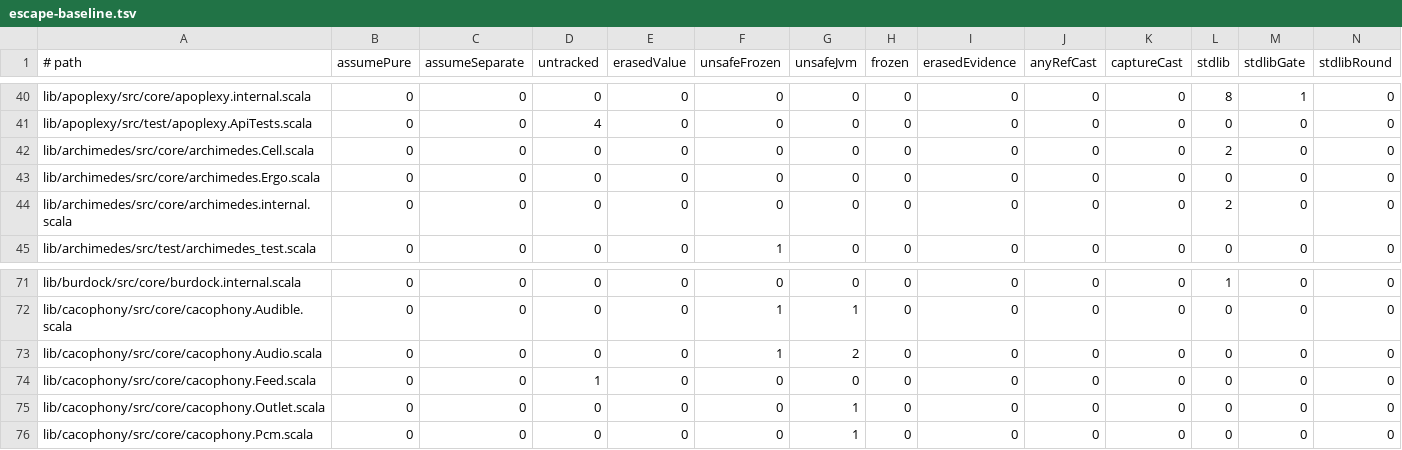
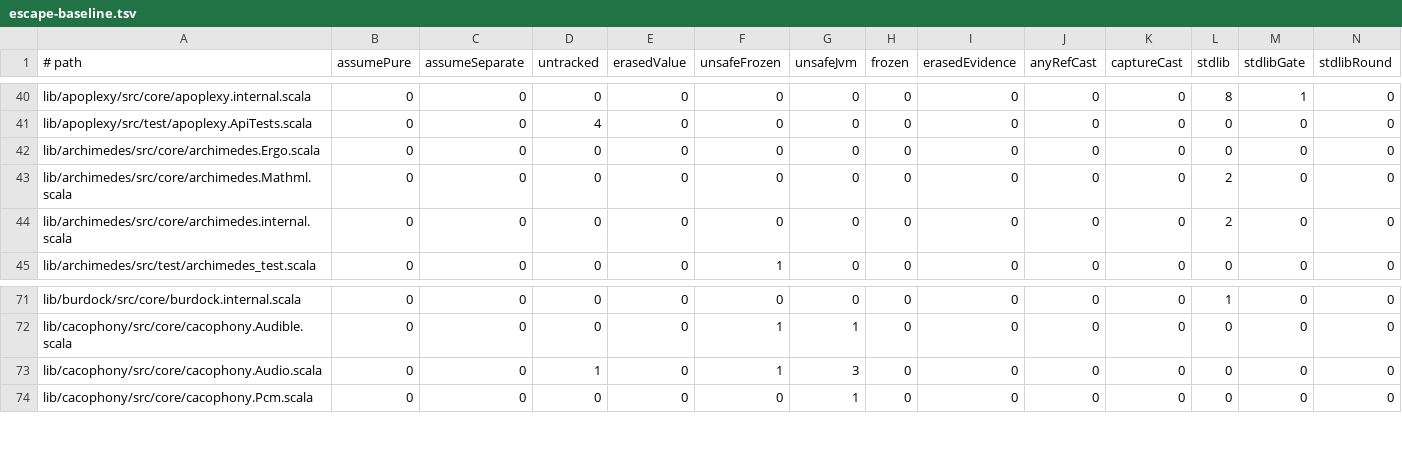
Before and after one commit to propensive/soundness, a TSV file: etc/escape-baseline.tsv, drawn as a sheet; only a part is shown, gaps mark what is left out; removed rows and columns are numbered as before the commit, all else as after; rows hold the shown columns only; the diff names each change by its address in the sheet, - before the commit and + after, or states it on an @@ line.

```diff
--- a/etc/escape-baseline.tsv
+++ b/etc/escape-baseline.tsv
-row 42: lib/archimedes/src/core/archimedes.Cell.scala | 0 | 0 | 0 | 0 | 0 | 0 | 0 | 0 | 0 | 0 | 2 | 0 | 0
+row 43: lib/archimedes/src/core/archimedes.Mathml.scala | 0 | 0 | 0 | 0 | 0 | 0 | 0 | 0 | 0 | 0 | 2 | 0 | 0
-D73 (untracked): 0
+D73 (untracked): 1
-G73 (unsafeJvm): 2
+G73 (unsafeJvm): 3
-row 74: lib/cacophony/src/core/cacophony.Feed.scala | 0 | 0 | 1 | 0 | 0 | 0 | 0 | 0 | 0 | 0 | 0 | 0 | 0
-row 75: lib/cacophony/src/core/cacophony.Outlet.scala | 0 | 0 | 0 | 0 | 0 | 1 | 0 | 0 | 0 | 0 | 0 | 0 | 0
```
Also changed, not shown: etc/while-baseline.tsv, 29 other files.
